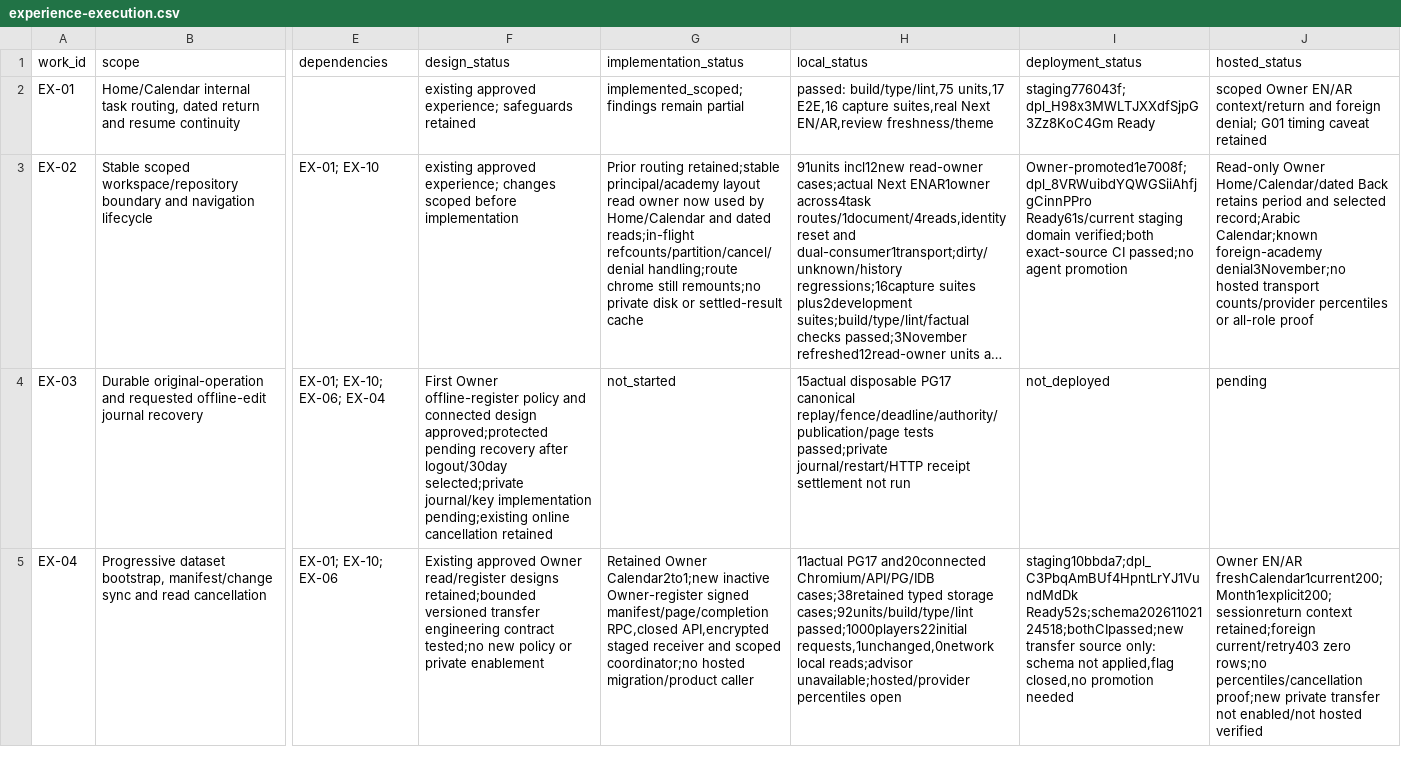
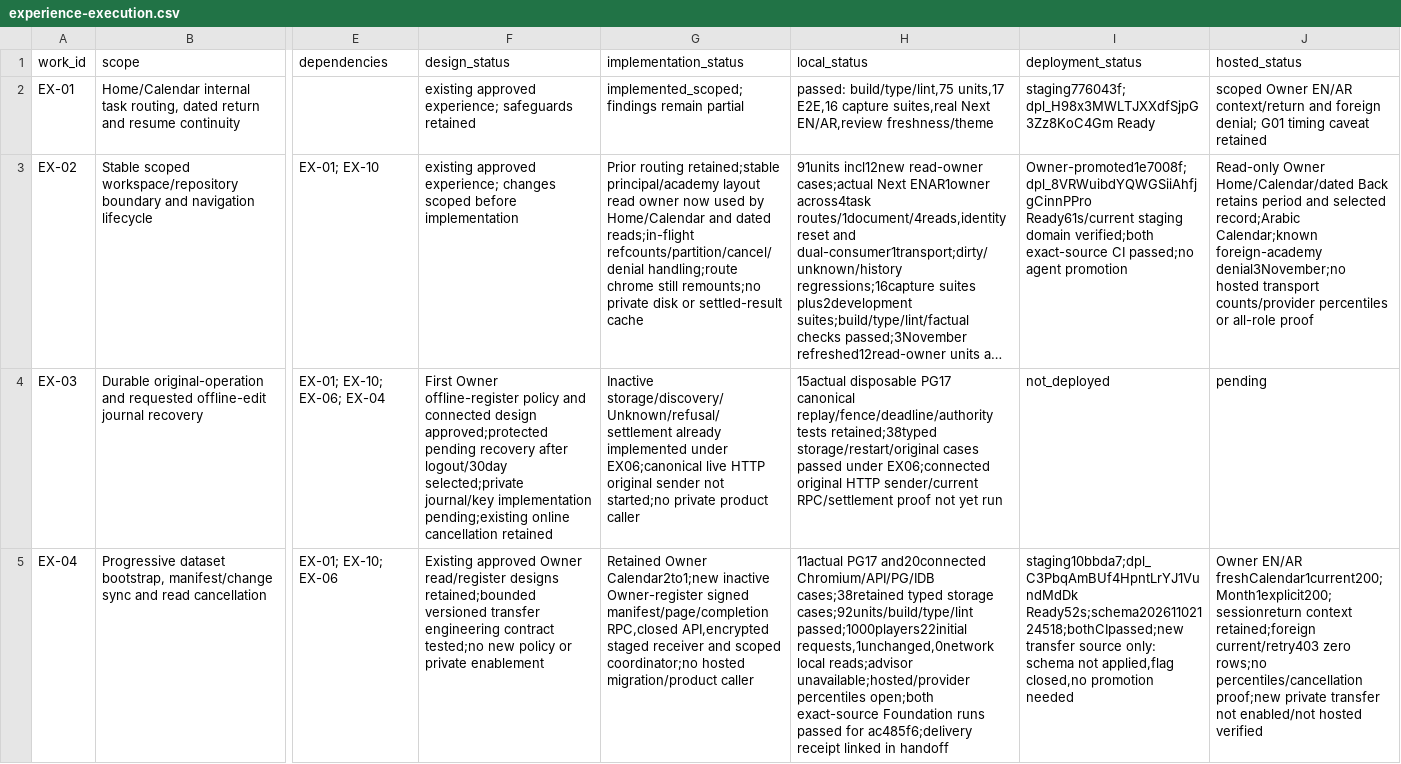
Before and after one commit to nahrplatform-rgb/academyos-web, a CSV file: docs/06-delivery/experience-execution.csv, drawn as a sheet; only a part is shown, gaps mark what is left out; long unchanged cells end in …; the diff covers the shown part only; the diff names each change by its address in the sheet, - before the commit and + after, or states it on an @@ line.

Commit message:
Record coherent download delivery and original transport continuation

```diff
--- a/docs/06-delivery/experience-execution.csv
+++ b/docs/06-delivery/experience-execution.csv
-G4 (implementation_status): not_started
+G4 (implementation_status): Inactive storage/discovery/Unknown/refusal/settlement already implemented under EX06;canonical live HTTP original sender not started;no private product caller
-H4 (local_status): …PG17 canonical replay/fence/deadline/authority/publication/page tests passed;private journal/restart/HTTP receipt settlement not run
+H4 (local_status): …PG17 canonical replay/fence/deadline/authority tests retained;38typed storage/restart/original cases passed under EX06;connected original HTTP sender/current RPC/settlement proof not yet run
-H5 (local_status): …unavailable;hosted/provider percentiles open
+H5 (local_status): …unavailable;hosted/provider percentiles open;both exact-source Foundation runs passed for ac485f6;delivery receipt linked in handoff
```
Also changed, not shown: 1 edited cell elsewhere in this file, 3 other files.
